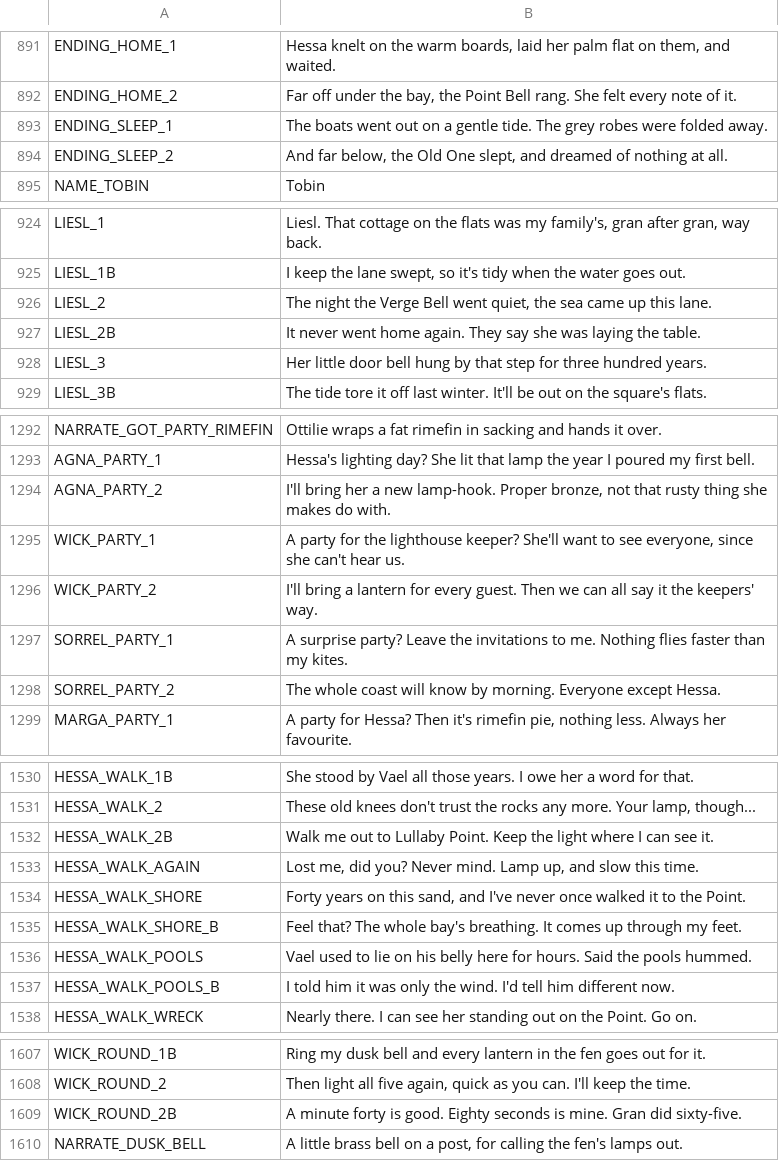
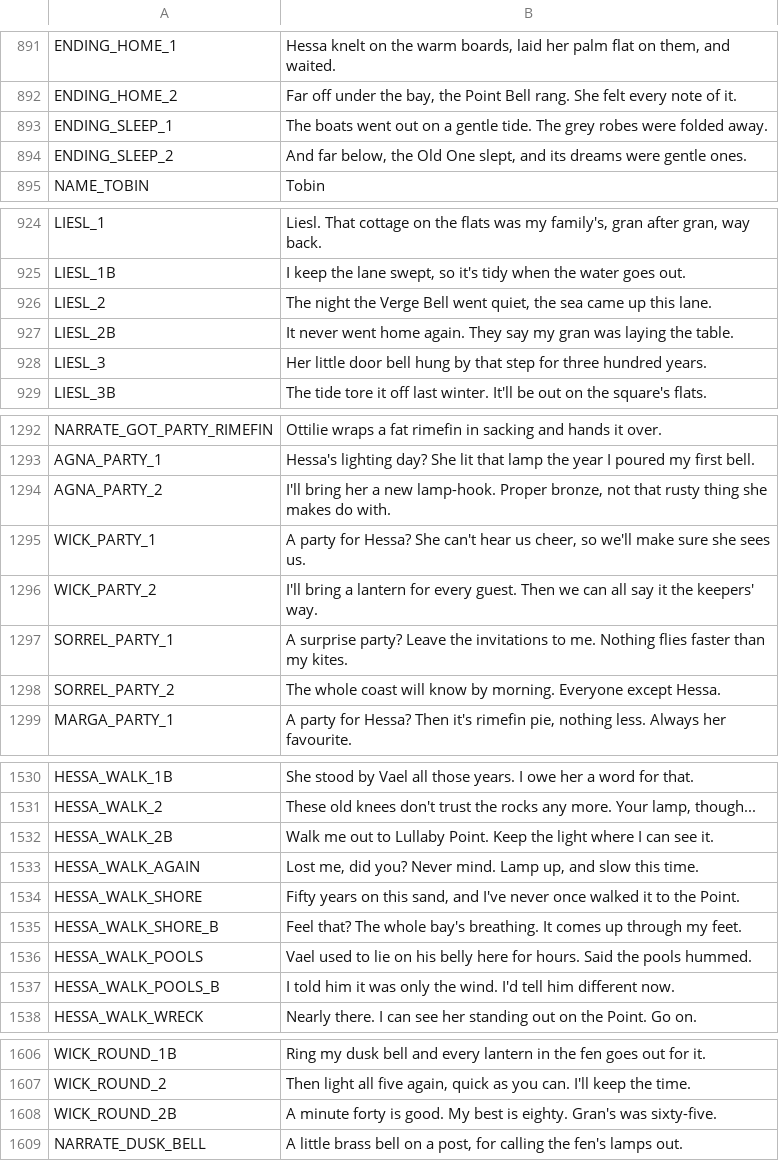
Before and after one commit to ashciraulo/Leviathan, a CSV file: locale/strings.csv, drawn as a sheet; only a part is shown, gaps mark what is left out; the diff covers the shown part only.

```diff
--- a/locale/strings.csv
+++ b/locale/strings.csv
@@ -893,3 +893,3 @@ ENDING_HOME_2,"Far off under the bay, the Point Bell rang. She felt every note o
 ENDING_SLEEP_1,"The boats went out on a gentle tide. The grey robes were folded away."
-ENDING_SLEEP_2,"And far below, the Old One slept, and dreamed of nothing at all."
+ENDING_SLEEP_2,"And far below, the Old One slept, and its dreams were gentle ones."
 NAME_TOBIN,Tobin
@@ -926,3 +926,3 @@ LIESL_1B,"I keep the lane swept, so it's tidy when the water goes out."
 LIESL_2,"The night the Verge Bell went quiet, the sea came up this lane."
-LIESL_2B,"It never went home again. They say she was laying the table."
+LIESL_2B,It never went home again. They say my gran was laying the table.
 LIESL_3,"Her little door bell hung by that step for three hundred years."
@@ -1294,3 +1294,3 @@ AGNA_PARTY_1,"Hessa's lighting day? She lit that lamp the year I poured my first
 AGNA_PARTY_2,"I'll bring her a new lamp-hook. Proper bronze, not that rusty thing she makes do with."
-WICK_PARTY_1,"A party for the lighthouse keeper? She'll want to see everyone, since she can't hear us."
+WICK_PARTY_1,"A party for Hessa? She can't hear us cheer, so we'll make sure she sees us."
 WICK_PARTY_2,"I'll bring a lantern for every guest. Then we can all say it the keepers' way."
@@ -1533,3 +1533,3 @@ HESSA_WALK_2B,"Walk me out to Lullaby Point. Keep the light where I can see it."
 HESSA_WALK_AGAIN,"Lost me, did you? Never mind. Lamp up, and slow this time."
-HESSA_WALK_SHORE,"Forty years on this sand, and I've never once walked it to the Point."
+HESSA_WALK_SHORE,"Fifty years on this sand, and I've never once walked it to the Point."
 HESSA_WALK_SHORE_B,"Feel that? The whole bay's breathing. It comes up through my feet."
@@ -1608,3 +1607,3 @@ WICK_ROUND_1B,"Ring my dusk bell and every lantern in the fen goes out for it."
 WICK_ROUND_2,"Then light all five again, quick as you can. I'll keep the time."
-WICK_ROUND_2B,"A minute forty is good. Eighty seconds is mine. Gran did sixty-five."
+WICK_ROUND_2B,A minute forty is good. My best is eighty. Gran's was sixty-five.
 NARRATE_DUSK_BELL,"A little brass bell on a post, for calling the fen's lamps out."
```
Also changed, not shown: 7 removed rows and 4 edited cells elsewhere in this file, 10 other files.
